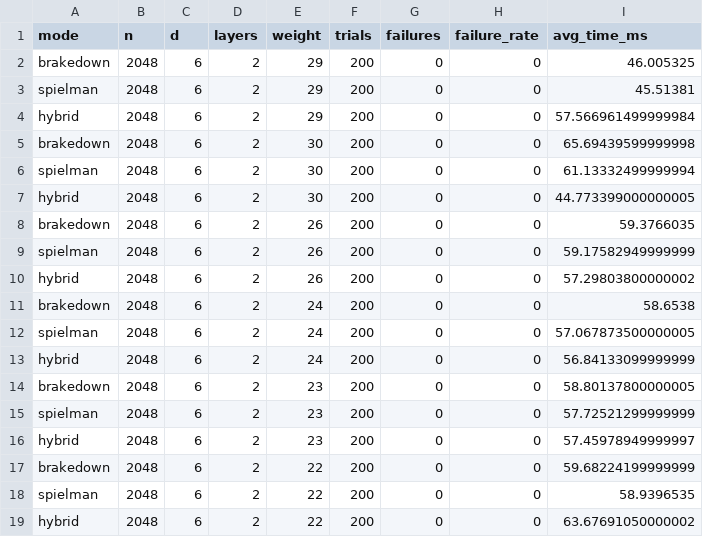
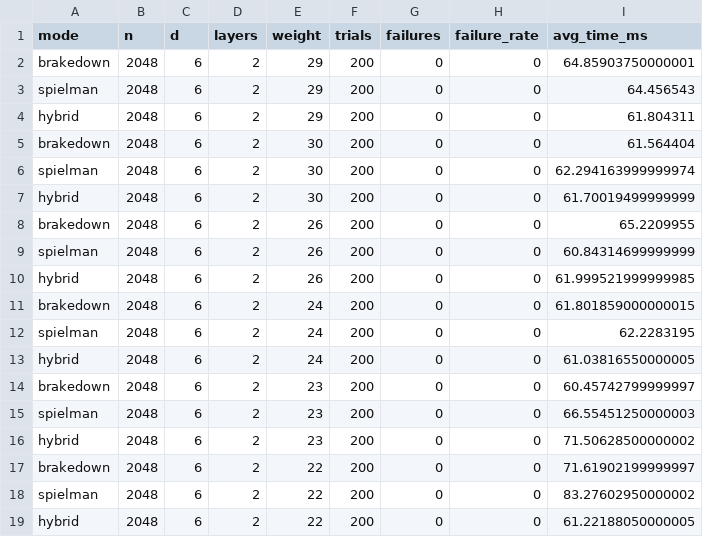
Before and after one commit to JJsnek/expander-codeR, a CSV file: results.csv, drawn as a sheet.

```diff
--- a/results.csv
+++ b/results.csv
@@ -1,19 +1,19 @@
 mode,n,d,layers,weight,trials,failures,failure_rate,avg_time_ms
-brakedown,2048,6,2,29,200,0,0,46.005325
-spielman,2048,6,2,29,200,0,0,45.51381
-hybrid,2048,6,2,29,200,0,0,57.566961499999984
-brakedown,2048,6,2,30,200,0,0,65.69439599999998
-spielman,2048,6,2,30,200,0,0,61.13332499999994
-hybrid,2048,6,2,30,200,0,0,44.773399000000005
-brakedown,2048,6,2,26,200,0,0,59.3766035
-spielman,2048,6,2,26,200,0,0,59.17582949999999
-hybrid,2048,6,2,26,200,0,0,57.29803800000002
-brakedown,2048,6,2,24,200,0,0,58.6538
-spielman,2048,6,2,24,200,0,0,57.067873500000005
-hybrid,2048,6,2,24,200,0,0,56.84133099999999
-brakedown,2048,6,2,23,200,0,0,58.80137800000005
-spielman,2048,6,2,23,200,0,0,57.72521299999999
-hybrid,2048,6,2,23,200,0,0,57.45978949999997
-brakedown,2048,6,2,22,200,0,0,59.68224199999999
-spielman,2048,6,2,22,200,0,0,58.9396535
-hybrid,2048,6,2,22,200,0,0,63.67691050000002
+brakedown,2048,6,2,29,200,0,0,64.85903750000001
+spielman,2048,6,2,29,200,0,0,64.456543
+hybrid,2048,6,2,29,200,0,0,61.804311
+brakedown,2048,6,2,30,200,0,0,61.564404
+spielman,2048,6,2,30,200,0,0,62.294163999999974
+hybrid,2048,6,2,30,200,0,0,61.70019499999999
+brakedown,2048,6,2,26,200,0,0,65.2209955
+spielman,2048,6,2,26,200,0,0,60.84314699999999
+hybrid,2048,6,2,26,200,0,0,61.999521999999985
+brakedown,2048,6,2,24,200,0,0,61.801859000000015
+spielman,2048,6,2,24,200,0,0,62.2283195
+hybrid,2048,6,2,24,200,0,0,61.03816550000005
+brakedown,2048,6,2,23,200,0,0,60.45742799999997
+spielman,2048,6,2,23,200,0,0,66.55451250000003
+hybrid,2048,6,2,23,200,0,0,71.50628500000002
+brakedown,2048,6,2,22,200,0,0,71.61902199999997
+spielman,2048,6,2,22,200,0,0,83.27602950000002
+hybrid,2048,6,2,22,200,0,0,61.22188050000005
```
Also changed, not shown: results_n_scaling.csv, 10 other files.
